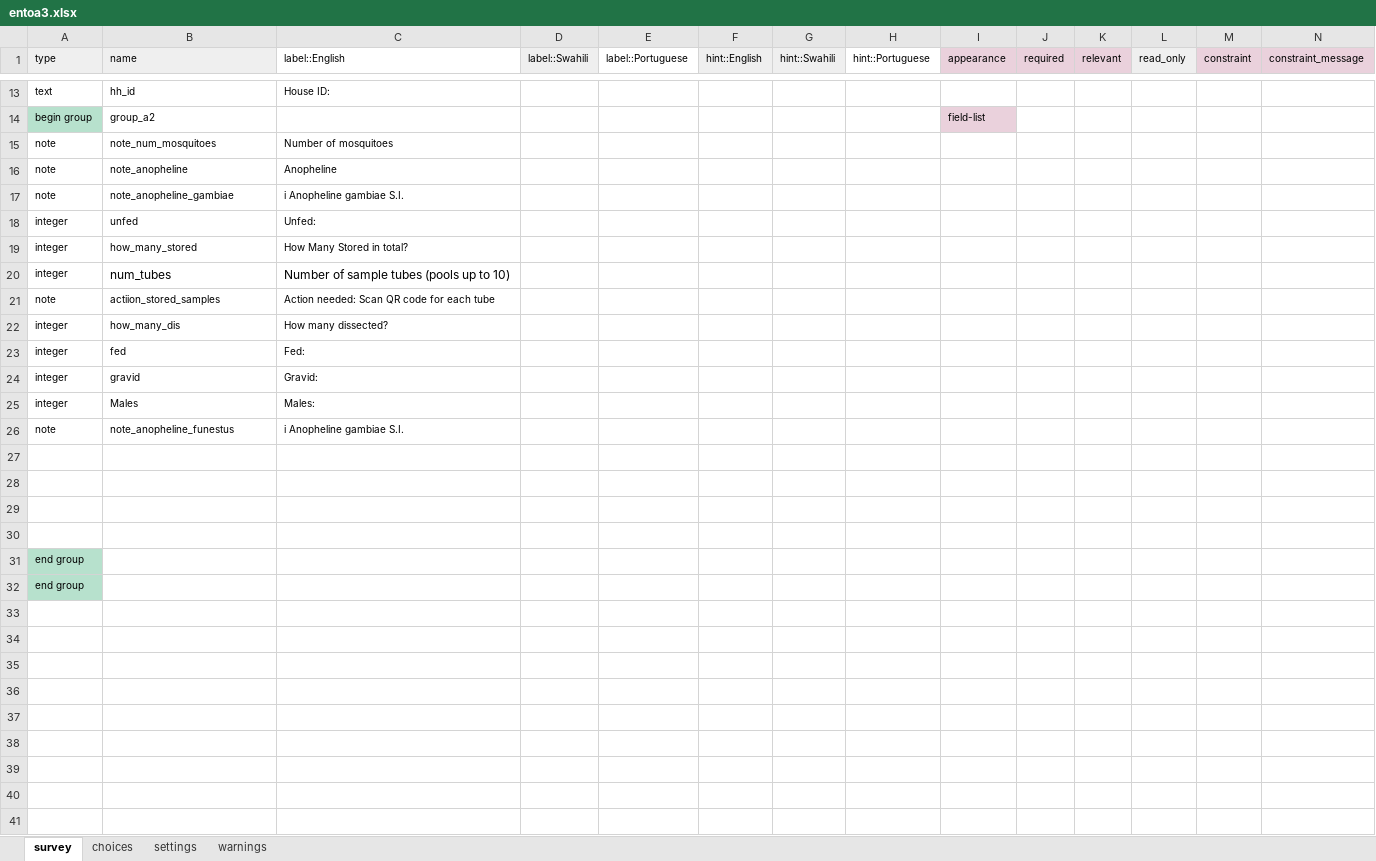
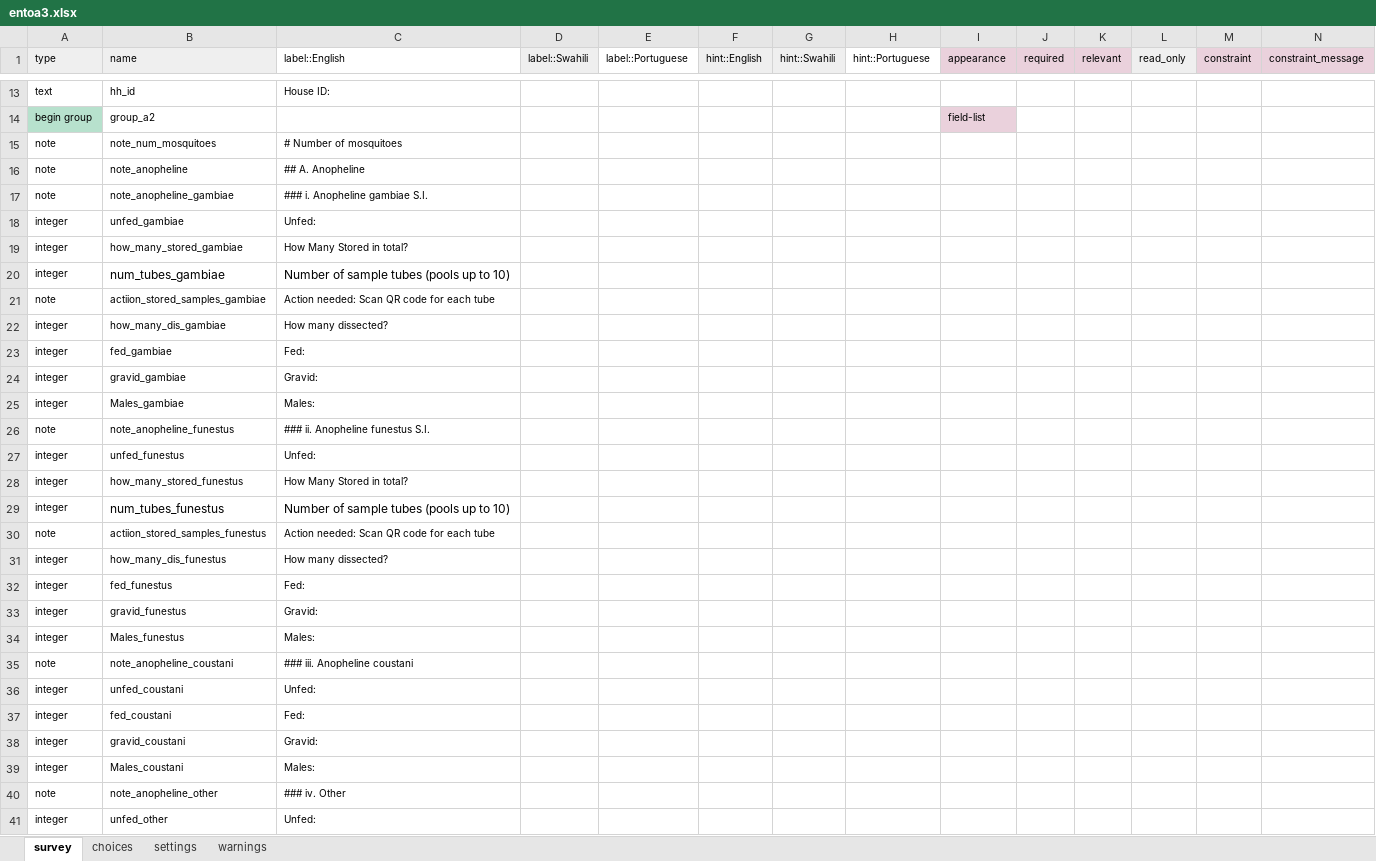
Before and after one commit to karoliscfd/bohemia, an Excel workbook: forms/entoa3/entoa3.xlsx, sheet survey, drawn as a sheet; only a part is shown, gaps mark what is left out; the shorter side is filled out with more unchanged rows; values as stored, in another font and other column widths than the file's, no borders; charts and pictures and conditional formats not drawn; rows hold the shown columns only; the diff covers the shown part only; the diff names each change by its address in the sheet, - before the commit and + after, or states it on an @@ line.

```diff
--- a/forms/entoa3/entoa3.xlsx (sheet survey)
+++ b/forms/entoa3/entoa3.xlsx (sheet survey)
-C15 (label::English): Number of mosquitoes
+C15 (label::English): # Number of mosquitoes
-C16 (label::English): Anopheline
+C16 (label::English): ## A. Anopheline
-C17 (label::English): i Anopheline gambiae S.I.
+C17 (label::English): ### i. Anopheline gambiae S.I.
-B18 (name): unfed
+B18 (name): unfed_gambiae
-B19 (name): how_many_stored
+B19 (name): how_many_stored_gambiae
-B20 (name): num_tubes
+B20 (name): num_tubes_gambiae
-B21 (name): actiion_stored_samples
+B21 (name): actiion_stored_samples_gambiae
-B22 (name): how_many_dis
+B22 (name): how_many_dis_gambiae
-B23 (name): fed
+B23 (name): fed_gambiae
-B24 (name): gravid
+B24 (name): gravid_gambiae
-B25 (name): Males
+B25 (name): Males_gambiae
-C26 (label::English): i Anopheline gambiae S.I.
+C26 (label::English): ### ii. Anopheline funestus S.I.
-row 27: (empty)
+row 27: integer | unfed_funestus | Unfed:
+row 28: integer | how_many_stored_funestus | How Many Stored in total?
+row 29: integer | num_tubes_funestus | Number of sample tubes (pools up to 10)
+row 30: note | actiion_stored_samples_funestus | Action needed: Scan QR code for each tube
+row 31: integer | how_many_dis_funestus | How many dissected?
+row 32: integer | fed_funestus | Fed:
+row 33: integer | gravid_funestus | Gravid:
+row 34: integer | Males_funestus | Males:
+row 35: note | note_anopheline_coustani | ### iii. Anopheline coustani
+row 36: integer | unfed_coustani | Unfed:
+row 37: integer | fed_coustani | Fed:
+row 38: integer | gravid_coustani | Gravid:
+row 39: integer | Males_coustani | Males:
+row 40: note | note_anopheline_other | ### iv. Other
+row 41: integer | unfed_other | Unfed:
```
Also changed, not shown: 24 added rows elsewhere in this sheet, forms/entoa1/entoa1.xlsx, forms/entoa2/entoa2.xlsx, 3 other files.
